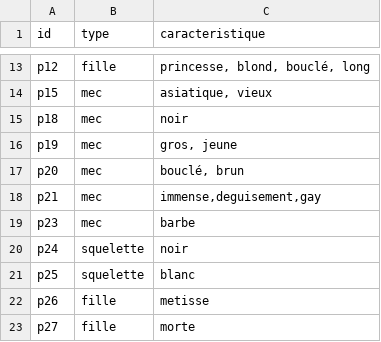
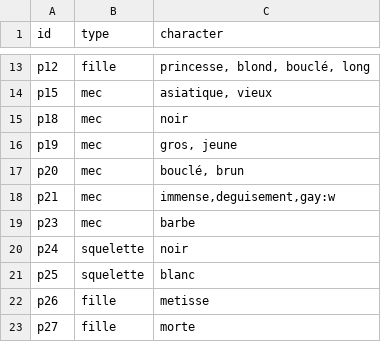
Before and after one commit to DinoJay/alix-vis, a CSV file: public/static/personne.csv, drawn as a sheet; only a part is shown, gaps mark what is left out; the diff names each change by its address in the sheet, - before the commit and + after, or states it on an @@ line.

```diff
--- a/public/static/personne.csv
+++ b/public/static/personne.csv
-C1: caracteristique
+C1: character
-C18 (character): immense,deguisement,gay
+C18 (character): immense,deguisement,gay:w
```
Also changed, not shown: 4 other files.
